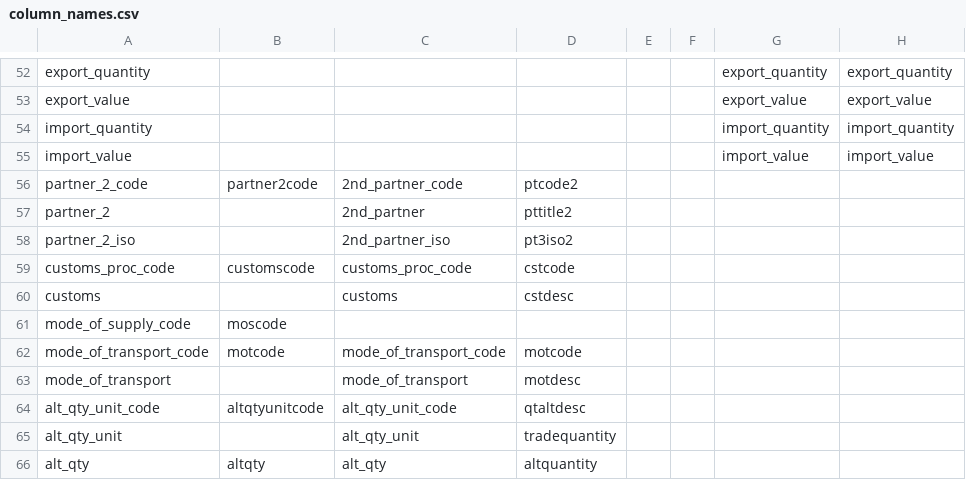
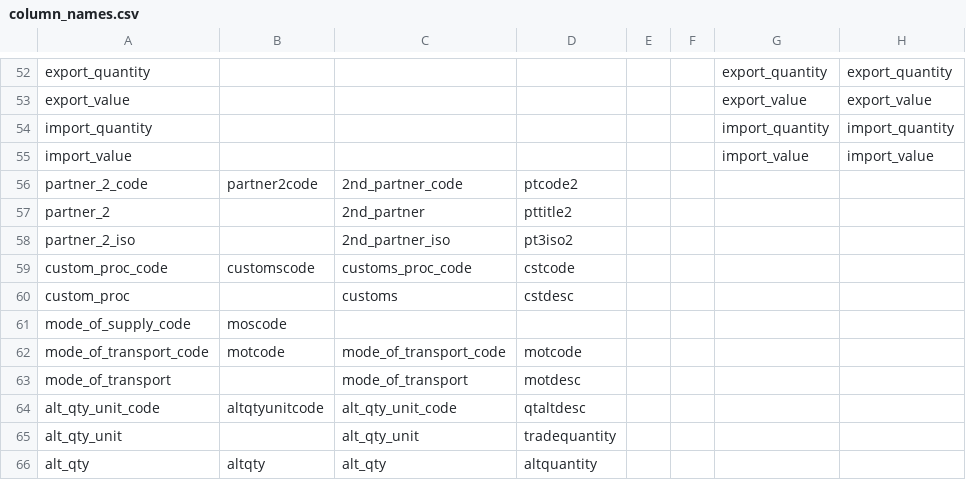
Before and after one commit to paulrougieux/biotrade, a CSV file: biotrade/config_data/column_names.csv, drawn as a sheet; only a part is shown, gaps mark what is left out; the diff names each change by its address in the sheet, - before the commit and + after, or states it on an @@ line.

```diff
--- a/biotrade/config_data/column_names.csv
+++ b/biotrade/config_data/column_names.csv
-A59: customs_proc_code
+A59: custom_proc_code
-A60: customs
+A60: custom_proc
```
Also changed, not shown: 2 other files.
